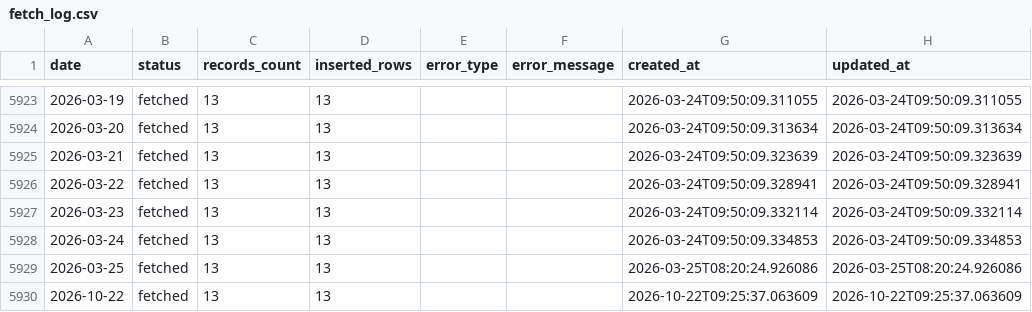
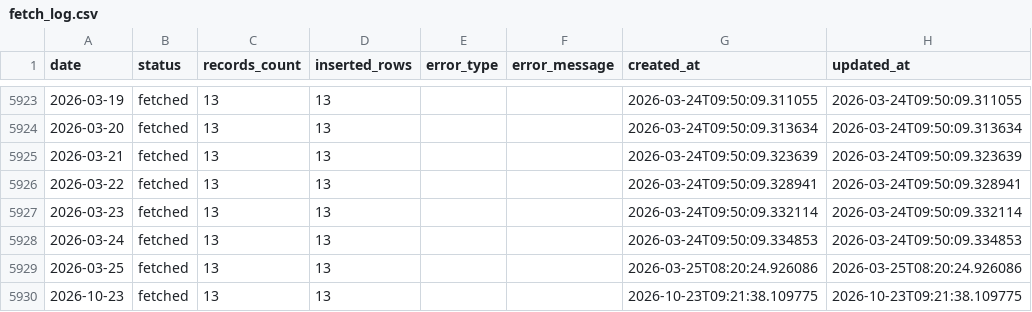
Before and after one commit to juanluserra/fuel-recommender-murcia, a CSV file: data/history/alcantarilla_murcia/fetch_log.csv, drawn as a sheet; only a part is shown, gaps mark what is left out.

```diff
--- a/data/history/alcantarilla_murcia/fetch_log.csv
+++ b/data/history/alcantarilla_murcia/fetch_log.csv
@@ -5929,2 +5929,2 @@ date,status,records_count,inserted_rows,error_type,error_message,created_at,upda
 2026-03-25,fetched,13,13,,,2026-03-25T08:20:24.926086,2026-03-25T08:20:24.926086
-2026-10-22,fetched,13,13,,,2026-10-22T09:25:37.063609,2026-10-22T09:25:37.063609
+2026-10-23,fetched,13,13,,,2026-10-23T09:21:38.109775,2026-10-23T09:21:38.109775
```
Also changed, not shown: data/history/alcantarilla_murcia/stations.csv, data/latest/alcantarilla_murcia__precio_gasoleo_a__latest.csv, 4 other files.
